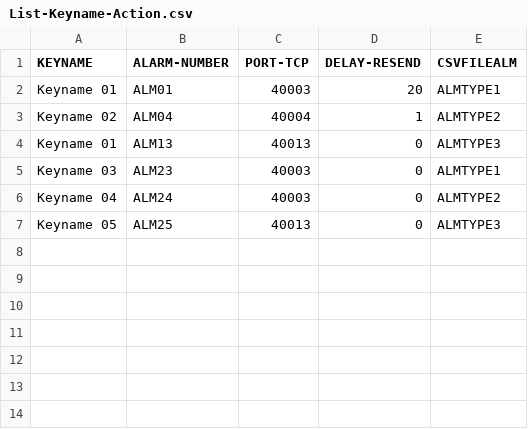
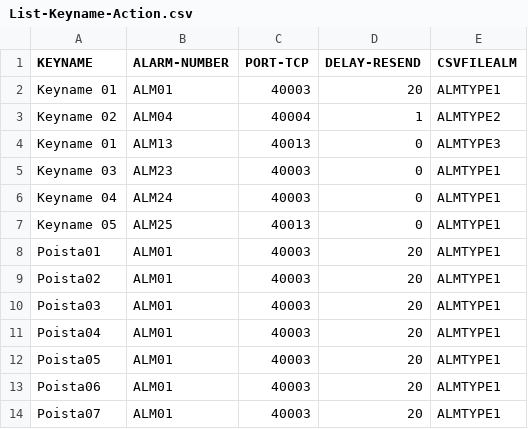
Before and after one commit to esa1410/Qognify.Net, a CSV file: List-Keyname-Action.csv, drawn as a sheet.

```diff
--- a/List-Keyname-Action.csv
+++ b/List-Keyname-Action.csv
@@ -5,3 +5,10 @@ Keyname 01,ALM13,40013,0,ALMTYPE3
 Keyname 03,ALM23,40003,0,ALMTYPE1
-Keyname 04,ALM24,40003,0,ALMTYPE2
-Keyname 05,ALM25,40013,0,ALMTYPE3
+Keyname 04,ALM24,40003,0,ALMTYPE1
+Keyname 05,ALM25,40013,0,ALMTYPE1
+Poista01,ALM01,40003,20,ALMTYPE1
+Poista02,ALM01,40003,20,ALMTYPE1
+Poista03,ALM01,40003,20,ALMTYPE1
+Poista04,ALM01,40003,20,ALMTYPE1
+Poista05,ALM01,40003,20,ALMTYPE1
+Poista06,ALM01,40003,20,ALMTYPE1
+Poista07,ALM01,40003,20,ALMTYPE1
```
Also changed, not shown: 8 other files.
